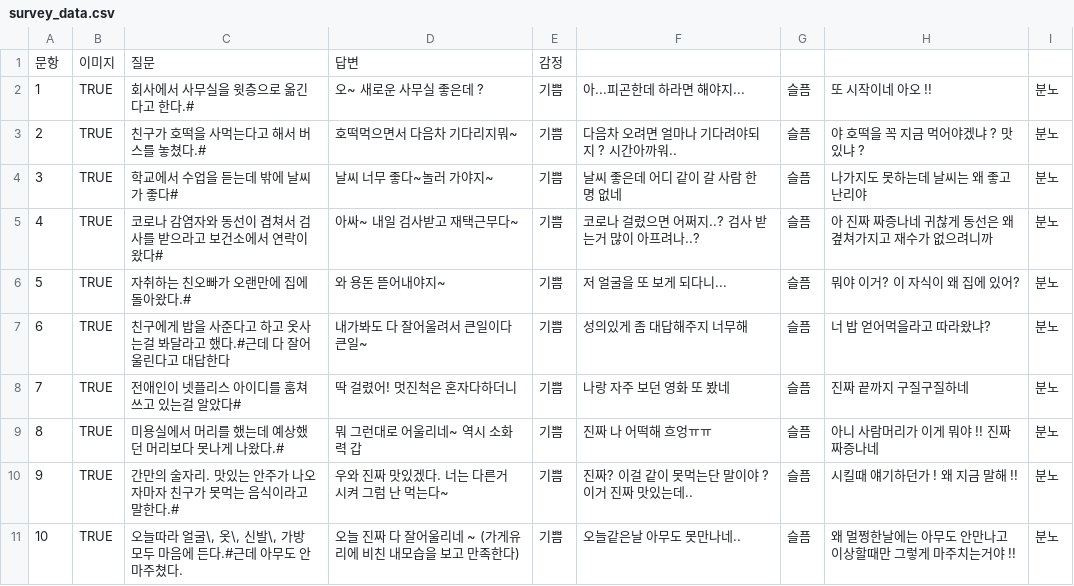
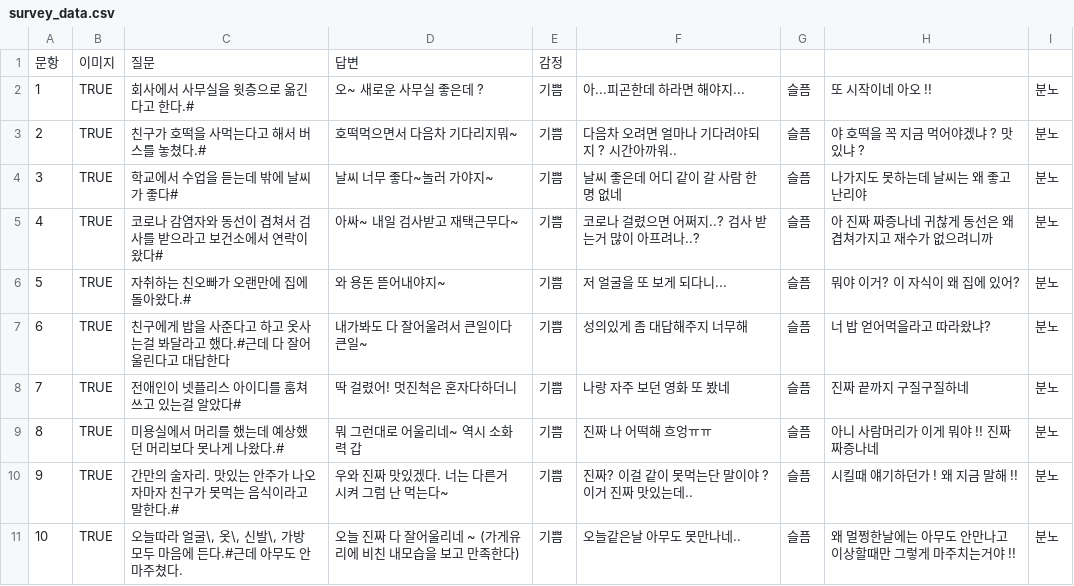
Before and after one commit to h-o-g-u-m-a/hoguma-server, a CSV file: backend/data_settings/dataset/survey_data.csv, drawn as a sheet.

Commit message:
Update survey_data.csv

```diff
--- a/backend/data_settings/dataset/survey_data.csv
+++ b/backend/data_settings/dataset/survey_data.csv
@@ -4,3 +4,3 @@
 3,TRUE,학교에서 수업을 듣는데 밖에 날씨가 좋다#,날씨 너무 좋다~놀러 가야지~,기쁨,날씨 좋은데 어디 같이 갈 사람 한명 없네,슬픔,나가지도 못하는데 날씨는 왜 좋고 난리야,분노
-4,TRUE,코로나 감염자와 동선이 겹쳐서 검사를 받으라고 보건소에서 연락이 왔다#,아싸~ 내일 검사받고 재택근무다~,기쁨,코로나 걸렸으면 어쩌지..? 검사 받는거 많이 아프려나..?,슬픔,아 진짜 짜증나네 귀찮게 동선은 왜 곂쳐가지고 재수가 없으려니까,분노
+4,TRUE,코로나 감염자와 동선이 겹쳐서 검사를 받으라고 보건소에서 연락이 왔다#,아싸~ 내일 검사받고 재택근무다~,기쁨,코로나 걸렸으면 어쩌지..? 검사 받는거 많이 아프려나..?,슬픔,아 진짜 짜증나네 귀찮게 동선은 왜 겹쳐가지고 재수가 없으려니까,분노
 5,TRUE,자취하는 친오빠가 오랜만에 집에 돌아왔다.#,와 용돈 뜯어내야지~,기쁨,저 얼굴을 또 보게 되다니...,슬픔,뭐야 이거? 이 자식이 왜 집에 있어?,분노
```
